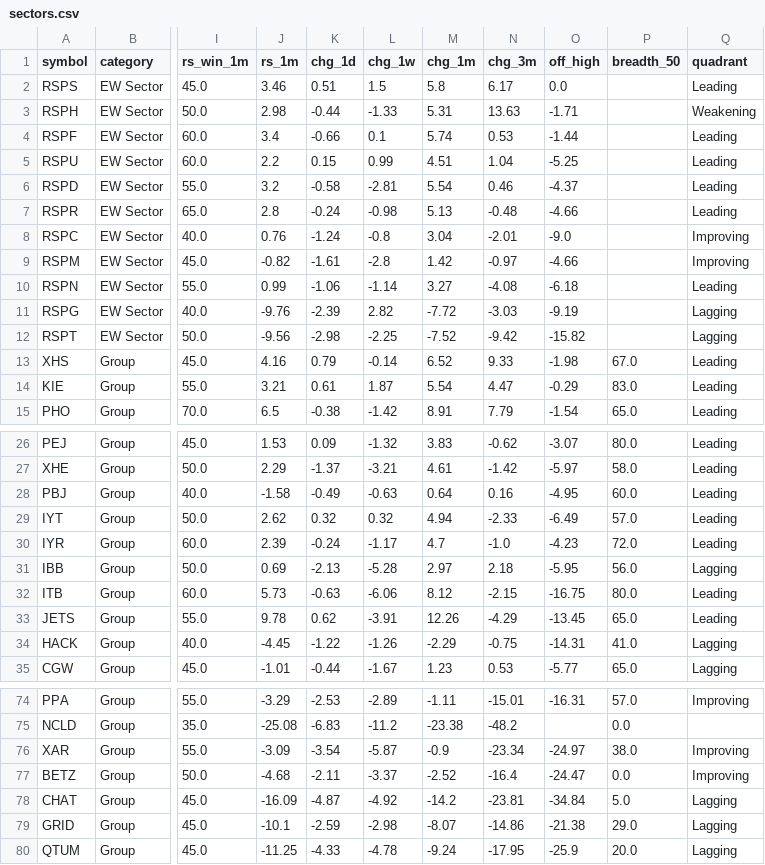
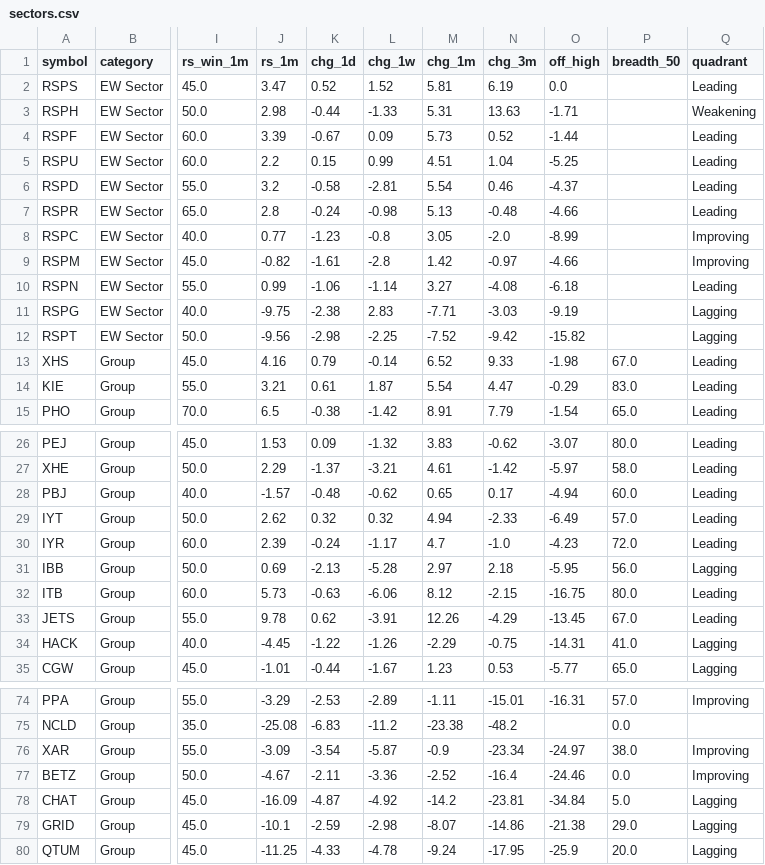
Before and after one commit to MingJunKo/rs-engine, a CSV file: docs/data/sectors.csv, drawn as a sheet; only a part is shown, gaps mark what is left out; the diff names each change by its address in the sheet, - before the commit and + after, or states it on an @@ line.

```diff
--- a/docs/data/sectors.csv
+++ b/docs/data/sectors.csv
-J2 (rs_1m): 3.46
+J2 (rs_1m): 3.47
-K2 (chg_1d): 0.51
+K2 (chg_1d): 0.52
-L2 (chg_1w): 1.5
+L2 (chg_1w): 1.52
-M2 (chg_1m): 5.8
+M2 (chg_1m): 5.81
-N2 (chg_3m): 6.17
+N2 (chg_3m): 6.19
-J4 (rs_1m): 3.4
+J4 (rs_1m): 3.39
-K4 (chg_1d): -0.66
+K4 (chg_1d): -0.67
-L4 (chg_1w): 0.1
+L4 (chg_1w): 0.09
-M4 (chg_1m): 5.74
+M4 (chg_1m): 5.73
-N4 (chg_3m): 0.53
+N4 (chg_3m): 0.52
-J8 (rs_1m): 0.76
+J8 (rs_1m): 0.77
-K8 (chg_1d): -1.24
+K8 (chg_1d): -1.23
-M8 (chg_1m): 3.04
+M8 (chg_1m): 3.05
-N8 (chg_3m): -2.01
+N8 (chg_3m): -2.0
-O8 (off_high): -9.0
+O8 (off_high): -8.99
-J11 (rs_1m): -9.76
+J11 (rs_1m): -9.75
-K11 (chg_1d): -2.39
+K11 (chg_1d): -2.38
-L11 (chg_1w): 2.82
+L11 (chg_1w): 2.83
-M11 (chg_1m): -7.72
+M11 (chg_1m): -7.71
-J28 (rs_1m): -1.58
+J28 (rs_1m): -1.57
-K28 (chg_1d): -0.49
+K28 (chg_1d): -0.48
-L28 (chg_1w): -0.63
+L28 (chg_1w): -0.62
-M28 (chg_1m): 0.64
+M28 (chg_1m): 0.65
-N28 (chg_3m): 0.16
+N28 (chg_3m): 0.17
-O28 (off_high): -4.95
+O28 (off_high): -4.94
-P33 (breadth_50): 65.0
+P33 (breadth_50): 67.0
-J77 (rs_1m): -4.68
+J77 (rs_1m): -4.67
-L77 (chg_1w): -3.37
+L77 (chg_1w): -3.36
-O77 (off_high): -24.47
+O77 (off_high): -24.46
```
Also changed, not shown: config/broad.csv, data/history/etf_ratings.csv, 14 other files.
